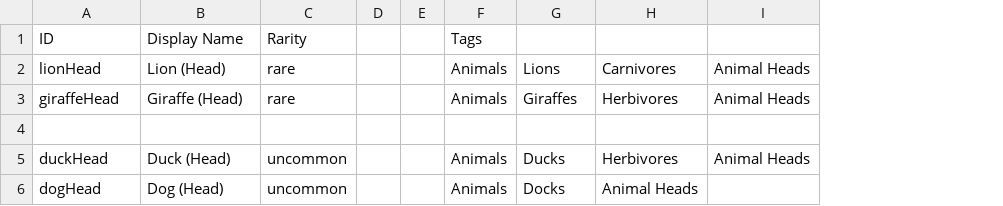
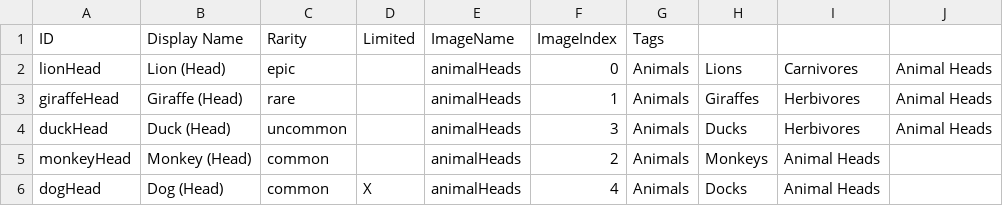
Before and after one commit to JarrydFederico/LootboxSimulator, a CSV file: Assets/Database/ItemDirectory.csv, drawn as a sheet; removed rows and columns are numbered as before the commit, all else as after; the diff names each change by its address in the sheet, - before the commit and + after, or states it on an @@ line.

Commit message:
feat: Added LootBox generating functionality and ItemInfos now extract sprites

```diff
--- a/Assets/Database/ItemDirectory.csv
+++ b/Assets/Database/ItemDirectory.csv
-column D, empty
-column E, empty
+column D (Limited), row 6: X
+column E (ImageName), rows 2-4: all animalHeads; row 6: animalHeads
+column F (ImageIndex), rows 2-4: 0 | 1 | 3; row 6: 4
-C2 (Rarity): rare
+C2 (Rarity): epic
-row 4: (empty)
+row 5: monkeyHead | Monkey (Head) | common |  | animalHeads | 2 | Animals | Monkeys | Animal Heads
-C6 (Rarity): uncommon
+C6 (Rarity): common
```
Also changed, not shown: 23 other files.
